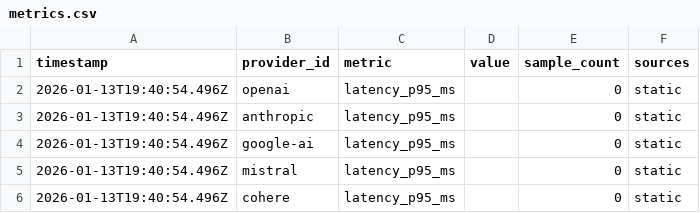
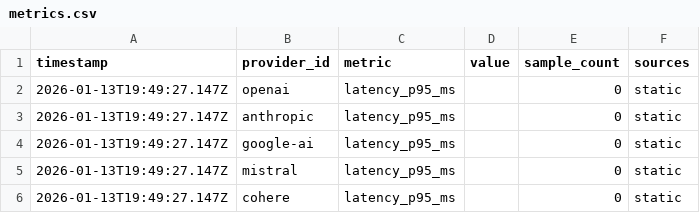
Before and after one commit to khalidsaidi/aistatusdashboard, a CSV file: public/datasets/metrics.csv, drawn as a sheet.

```diff
--- a/public/datasets/metrics.csv
+++ b/public/datasets/metrics.csv
@@ -1,6 +1,6 @@
 timestamp,provider_id,metric,value,sample_count,sources
-2026-01-13T19:40:54.496Z,openai,latency_p95_ms,,0,static
-2026-01-13T19:40:54.496Z,anthropic,latency_p95_ms,,0,static
-2026-01-13T19:40:54.496Z,google-ai,latency_p95_ms,,0,static
-2026-01-13T19:40:54.496Z,mistral,latency_p95_ms,,0,static
-2026-01-13T19:40:54.496Z,cohere,latency_p95_ms,,0,static
+2026-01-13T19:49:27.147Z,openai,latency_p95_ms,,0,static
+2026-01-13T19:49:27.147Z,anthropic,latency_p95_ms,,0,static
+2026-01-13T19:49:27.147Z,google-ai,latency_p95_ms,,0,static
+2026-01-13T19:49:27.147Z,mistral,latency_p95_ms,,0,static
+2026-01-13T19:49:27.147Z,cohere,latency_p95_ms,,0,static
```
Also changed, not shown: 12 other files.
